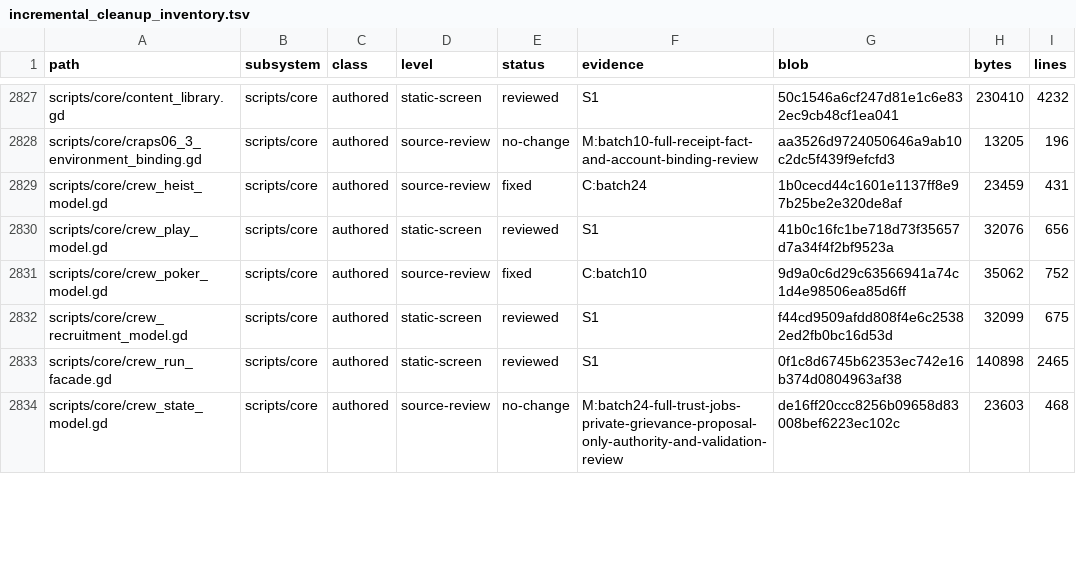
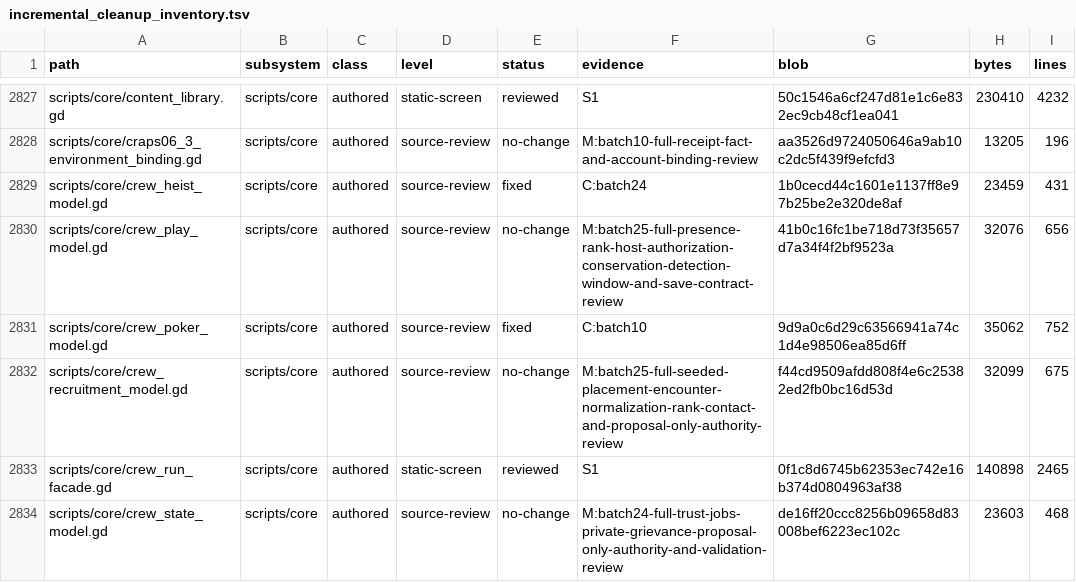
Before and after one commit to erikjpet/BeatTheHouse, a TSV file: docs/testing/incremental_cleanup_inventory.tsv, drawn as a sheet; only a part is shown, gaps mark what is left out; the diff covers the shown part only.

```diff
--- a/docs/testing/incremental_cleanup_inventory.tsv
+++ b/docs/testing/incremental_cleanup_inventory.tsv
@@ -2829,5 +2829,5 @@ scripts/core/craps06_3_environment_binding.gd	scripts/core	authored	source-revie
 scripts/core/crew_heist_model.gd	scripts/core	authored	source-review	fixed	C:batch24	1b0cecd44c1601e1137ff8e97b25be2e320de8af	23459	431
-scripts/core/crew_play_model.gd	scripts/core	authored	static-screen	reviewed	S1	41b0c16fc1be718d73f35657d7a34f4f2bf9523a	32076	656
+scripts/core/crew_play_model.gd	scripts/core	authored	source-review	no-change	M:batch25-full-presence-rank-host-authorization-conservation-detection-window-and-save-contract-review	41b0c16fc1be718d73f35657d7a34f4f2bf9523a	32076	656
 scripts/core/crew_poker_model.gd	scripts/core	authored	source-review	fixed	C:batch10	9d9a0c6d29c63566941a74c1d4e98506ea85d6ff	35062	752
-scripts/core/crew_recruitment_model.gd	scripts/core	authored	static-screen	reviewed	S1	f44cd9509afdd808f4e6c25382ed2fb0bc16d53d	32099	675
+scripts/core/crew_recruitment_model.gd	scripts/core	authored	source-review	no-change	M:batch25-full-seeded-placement-encounter-normalization-rank-contact-and-proposal-only-authority-review	f44cd9509afdd808f4e6c25382ed2fb0bc16d53d	32099	675
 scripts/core/crew_run_facade.gd	scripts/core	authored	static-screen	reviewed	S1	0f1c8d6745b62353ec742e16b374d0804963af38	140898	2465
```
Also changed, not shown: 31 edited cells elsewhere in this file, 2 other files.
